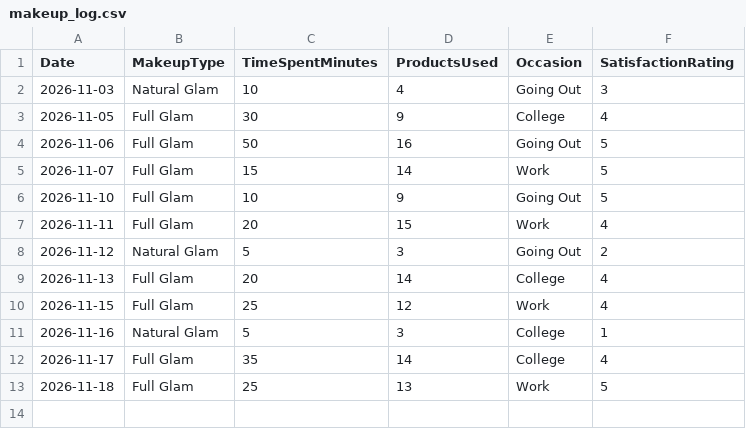
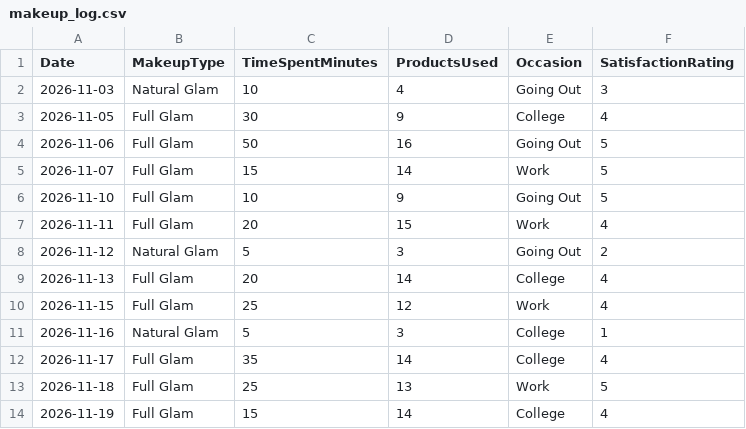
Before and after one commit to meriamxo/MyMakeupLog, a CSV file: data/makeup_log.csv, drawn as a sheet; the diff names each change by its address in the sheet, - before the commit and + after, or states it on an @@ line.

Commit message:
add new makeup changes

```diff
--- a/data/makeup_log.csv
+++ b/data/makeup_log.csv
+row 14: 2026-11-19 | Full Glam | 15 | 14 | College | 4
```
